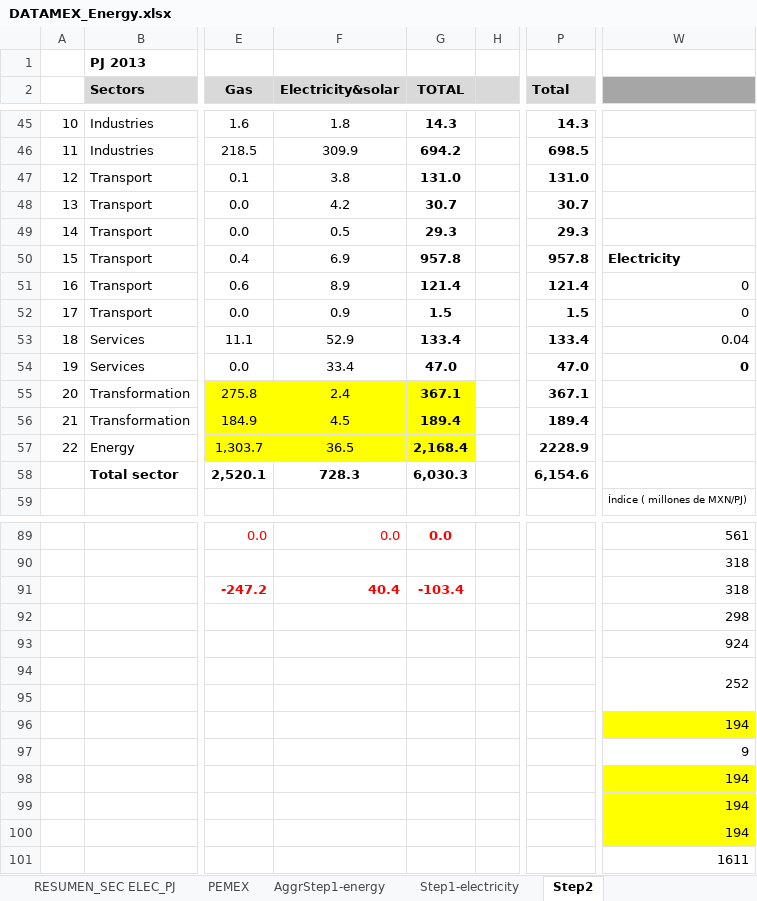
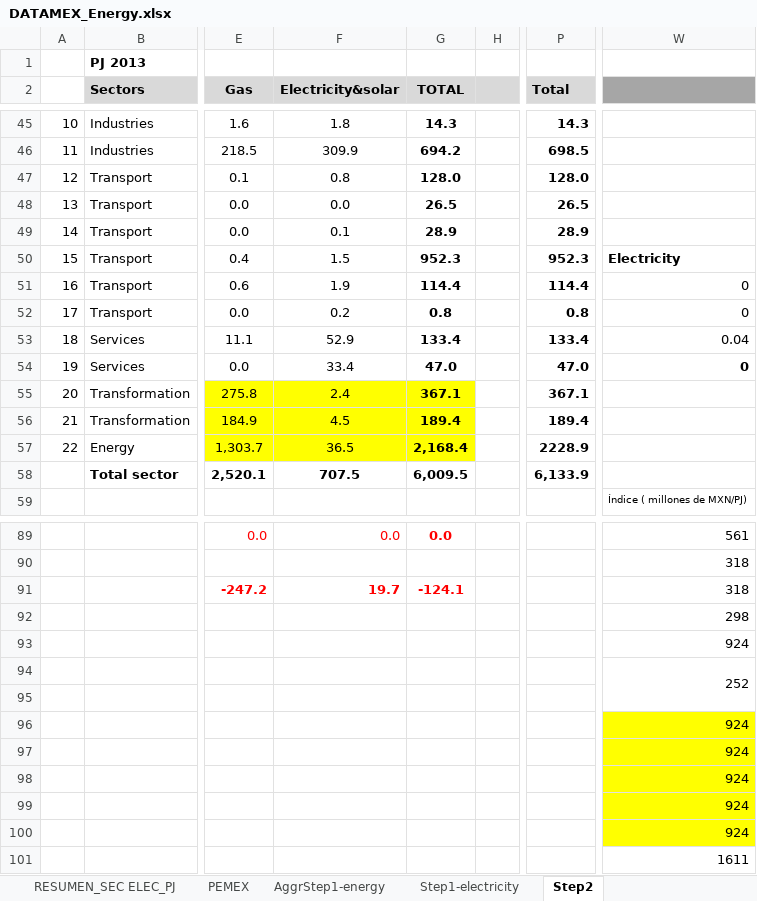
Before and after one commit to ThreeME-org/ThreeME_V2-MEX-open, an Excel workbook: data/database/Data ThreeME-Mex/DATAMEX_Energy.xlsx, sheet Step2, drawn as a sheet; only a part is shown, gaps mark what is left out; values as stored, in another font and other column widths than the file's, no borders; conditional formats not drawn; the diff covers the shown part only; the diff names each change by its address in the sheet, - before the commit and + after, or states it on an @@ line.

```diff
--- a/data/database/Data ThreeME-Mex/DATAMEX_Energy.xlsx (sheet Step2)
+++ b/data/database/Data ThreeME-Mex/DATAMEX_Energy.xlsx (sheet Step2)
-F47 (Electricity&solar): 3.8
+F47 (Electricity&solar): 0.8
-G47 (TOTAL): 131.0
+G47 (TOTAL): 128.0
-P47 (Total): 131.0
+P47 (Total): 128.0
-F48 (Electricity&solar): 4.2
+F48 (Electricity&solar): 0.0
-G48 (TOTAL): 30.7
+G48 (TOTAL): 26.5
-P48 (Total): 30.7
+P48 (Total): 26.5
-F49 (Electricity&solar): 0.5
+F49 (Electricity&solar): 0.1
-G49 (TOTAL): 29.3
+G49 (TOTAL): 28.9
-P49 (Total): 29.3
+P49 (Total): 28.9
-F50 (Electricity&solar): 6.9
+F50 (Electricity&solar): 1.5
-G50 (TOTAL): 957.8
+G50 (TOTAL): 952.3
-P50 (Total): 957.8
+P50 (Total): 952.3
-F51 (Electricity&solar): 8.9
+F51 (Electricity&solar): 1.9
-G51 (TOTAL): 121.4
+G51 (TOTAL): 114.4
-P51 (Total): 121.4
+P51 (Total): 114.4
-F52 (Electricity&solar): 0.9
+F52 (Electricity&solar): 0.2
-G52 (TOTAL): 1.5
+G52 (TOTAL): 0.8
-P52 (Total): 1.5
+P52 (Total): 0.8
-F58 (Electricity&solar): 728.3
+F58 (Electricity&solar): 707.5
-G58 (TOTAL): 6,030.3
+G58 (TOTAL): 6,009.5
-P58 (Total): 6,154.6
+P58 (Total): 6,133.9
-F91 (Electricity&solar): 40.4
+F91 (Electricity&solar): 19.7
-G91 (TOTAL): -103.4
+G91 (TOTAL): -124.1
-W96: 194
+W96: 924
-W97: 9
+W97: 924
-W97 fill: none
+W97 fill: #FFFF00
-W98:W100: 194
+W98:W100: 924
```
Also changed, not shown: 16 edited cells elsewhere in this sheet, sheet For ThreeME, sheet Resumen electricidad, sheet Resumen all energy, charts or pictures, data/database/DATA_Enerdata_input ThreeMe.xlsx, data/database/Data ThreeME-Mex/DataMEX_Emissions.xlsx, 1 other file.
